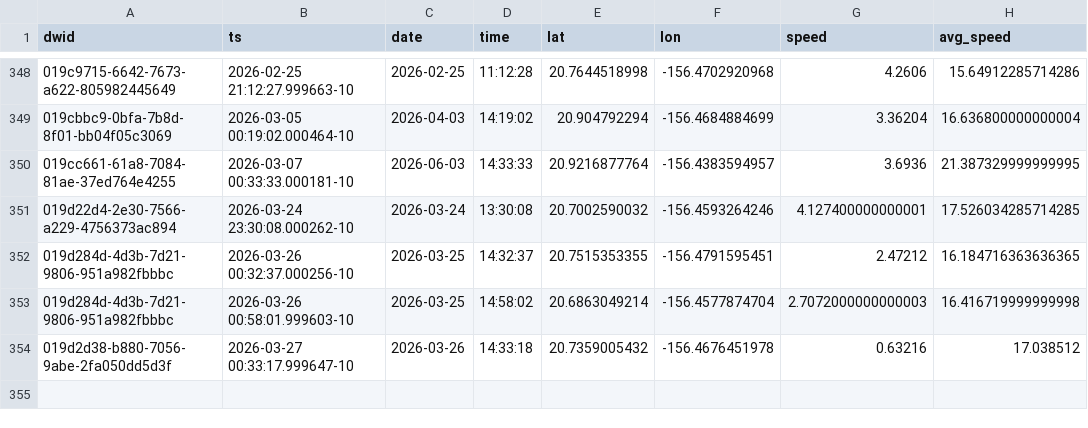
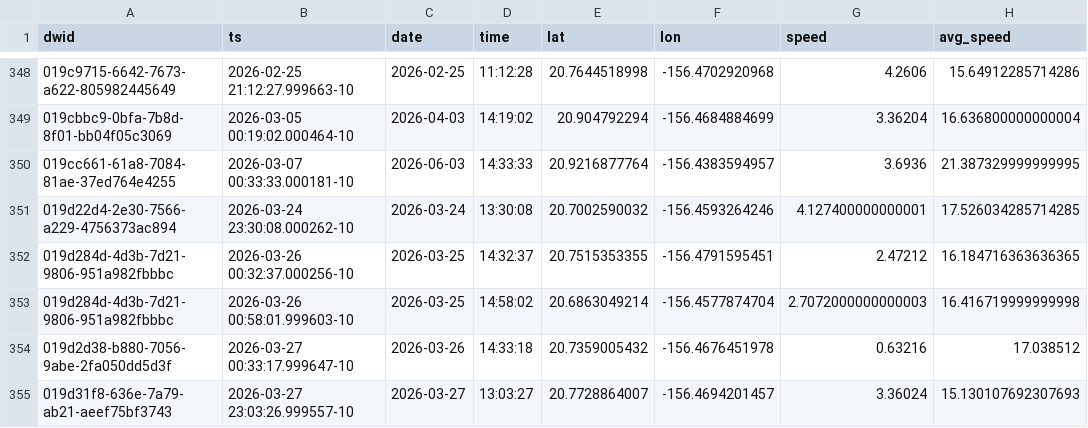
Before and after one commit to dustin/dwp, a CSV file: web/src/data/crashes.csv, drawn as a sheet; only a part is shown, gaps mark what is left out; the diff names each change by its address in the sheet, - before the commit and + after, or states it on an @@ line.

```diff
--- a/web/src/data/crashes.csv
+++ b/web/src/data/crashes.csv
+row 355: 019d31f8-636e-7a79-ab21-aeef75bf3743 | 2026-03-27 23:03:26.999557-10 | 2026-03-27 | 13:03:27 | 20.7728864007 | -156.4694201457 | 3.36024 | 15.130107692307693
```
Also changed, not shown: web/src/data/runs.csv.
